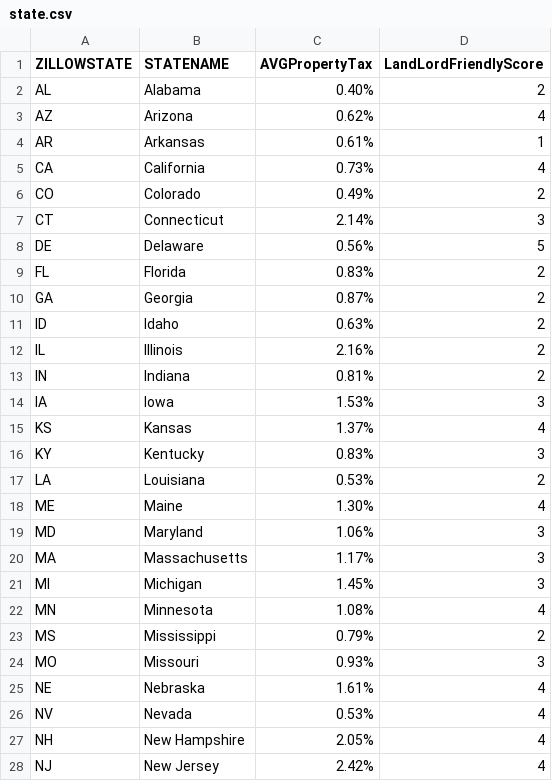
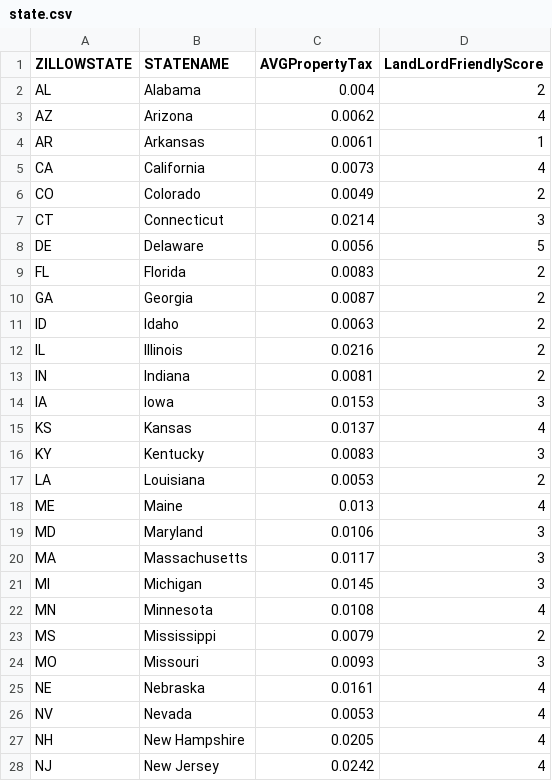
Before and after one commit to danishm7012/reilitics-be, a CSV file: data/stateData/state.csv, drawn as a sheet; only a part is shown; the diff covers the shown part only.

Commit message:
2022 dataset

```diff
--- a/data/stateData/state.csv
+++ b/data/stateData/state.csv
@@ -1,28 +1,28 @@
 ZILLOWSTATE,STATENAME,AVGPropertyTax,LandLordFriendlyScore
- AL,Alabama,0.40%,2
- AZ,Arizona,0.62%,4
- AR,Arkansas,0.61%,1
- CA,California,0.73%,4
- CO,Colorado,0.49%,2
- CT,Connecticut,2.14%,3
- DE,Delaware,0.56%,5
- FL,Florida,0.83%,2
- GA,Georgia,0.87%,2
- ID,Idaho,0.63%,2
- IL,Illinois,2.16%,2
- IN,Indiana,0.81%,2
- IA,Iowa,1.53%,3
- KS,Kansas,1.37%,4
- KY,Kentucky,0.83%,3
- LA,Louisiana,0.53%,2
- ME,Maine,1.30%,4
- MD,Maryland,1.06%,3
- MA,Massachusetts,1.17%,3
- MI,Michigan,1.45%,3
- MN,Minnesota,1.08%,4
- MS,Mississippi,0.79%,2
- MO,Missouri,0.93%,3
- NE,Nebraska,1.61%,4
- NV,Nevada,0.53%,4
- NH,New Hampshire,2.05%,4
- NJ,New Jersey,2.42%,4
+ AL,Alabama,0.004,2
+ AZ,Arizona,0.0062,4
+ AR,Arkansas,0.0061,1
+ CA,California,0.0073,4
+ CO,Colorado,0.0049,2
+ CT,Connecticut,0.0214,3
+ DE,Delaware,0.0056,5
+ FL,Florida,0.0083,2
+ GA,Georgia,0.0087,2
+ ID,Idaho,0.0063,2
+ IL,Illinois,0.0216,2
+ IN,Indiana,0.0081,2
+ IA,Iowa,0.0153,3
+ KS,Kansas,0.0137,4
+ KY,Kentucky,0.0083,3
+ LA,Louisiana,0.0053,2
+ ME,Maine,0.013,4
+ MD,Maryland,0.0106,3
+ MA,Massachusetts,0.0117,3
+ MI,Michigan,0.0145,3
+ MN,Minnesota,0.0108,4
+ MS,Mississippi,0.0079,2
+ MO,Missouri,0.0093,3
+ NE,Nebraska,0.0161,4
+ NV,Nevada,0.0053,4
+ NH,New Hampshire,0.0205,4
+ NJ,New Jersey,0.0242,4
```
Also changed, not shown: 19 edited cells elsewhere in this file, 7 other files.
